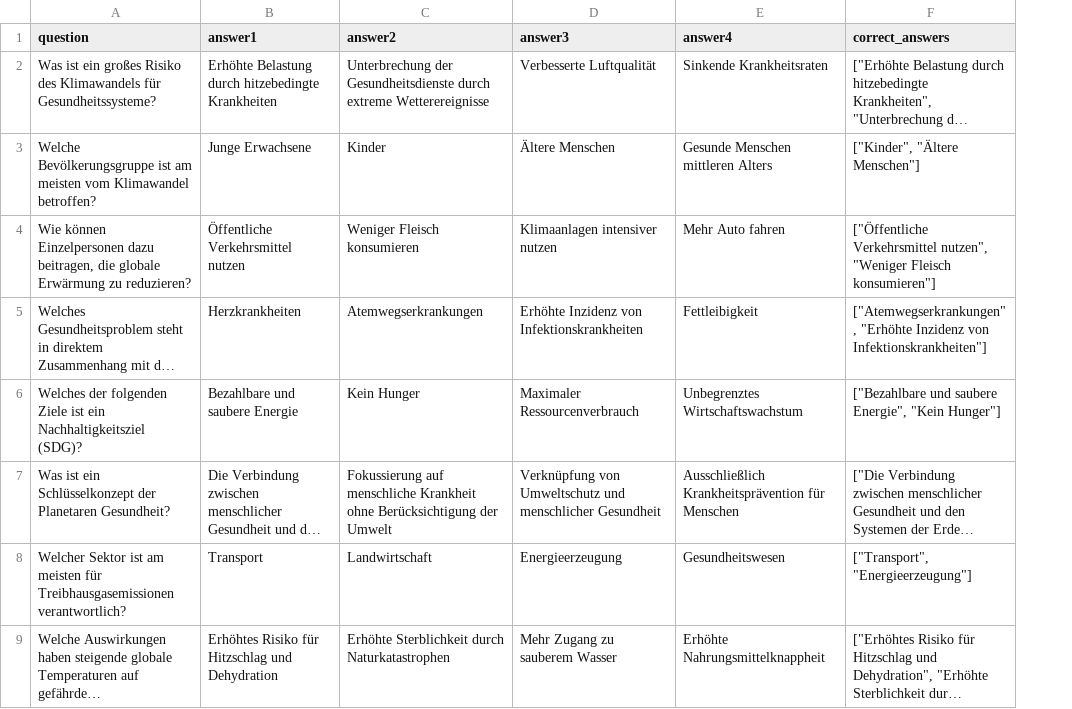
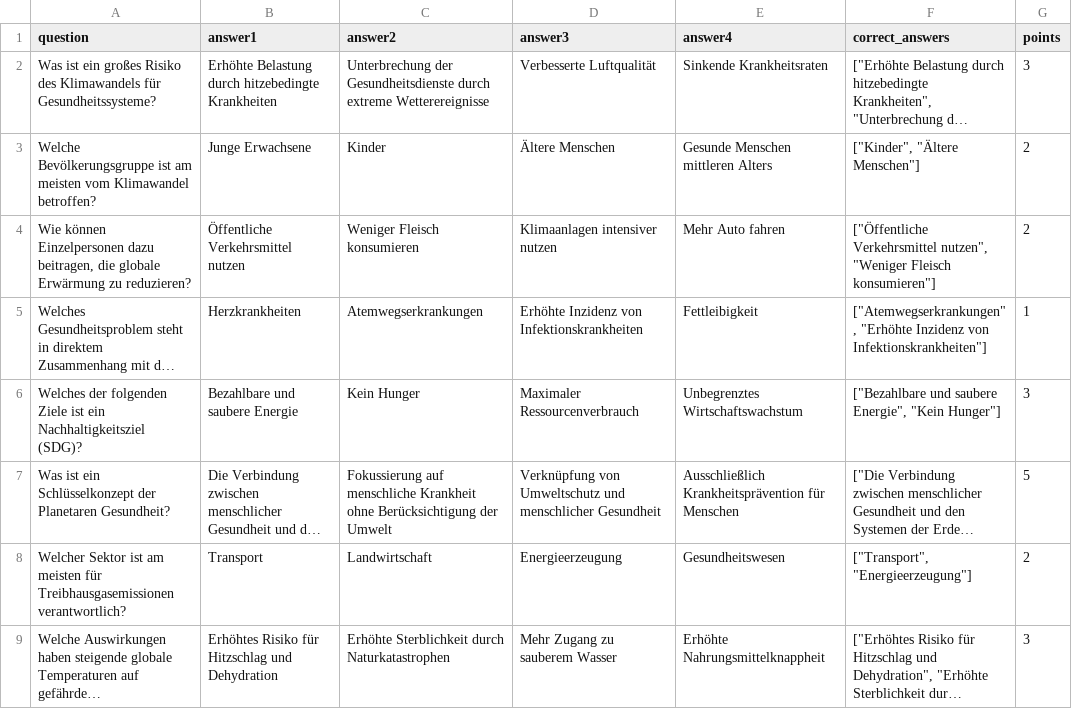
Before and after one commit to wintersolijer/magumba, a CSV file: assets/test_questions.csv, drawn as a sheet; only a part is shown; long unchanged cells end in …; the diff names each change by its address in the sheet, - before the commit and + after, or states it on an @@ line.

Commit message:
add new data into questions & answer tables

```diff
--- a/assets/test_questions.csv
+++ b/assets/test_questions.csv
+column G (points), rows 2-9: 3 | 2 | 2 | 1 | 3 | 5 | 2 | 3
```
Also changed, not shown: 1 other file.
